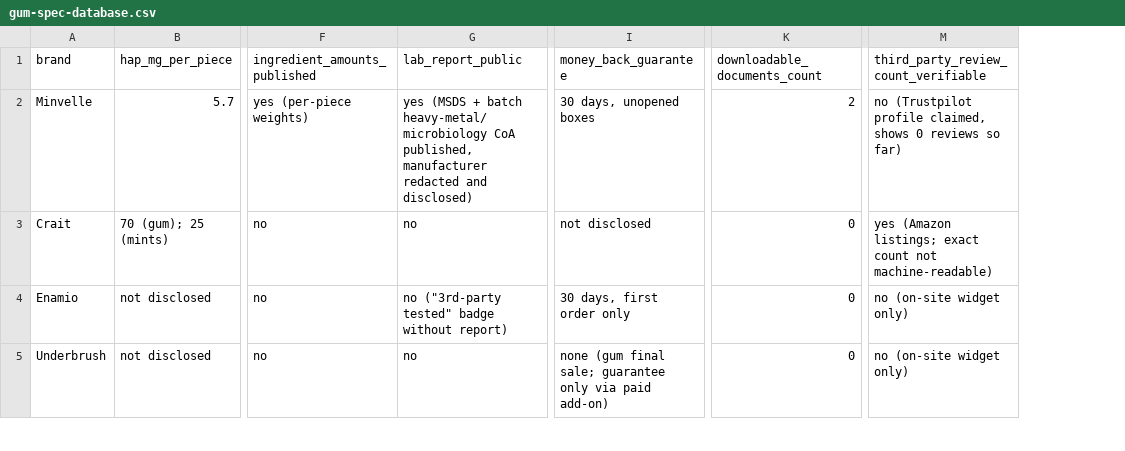
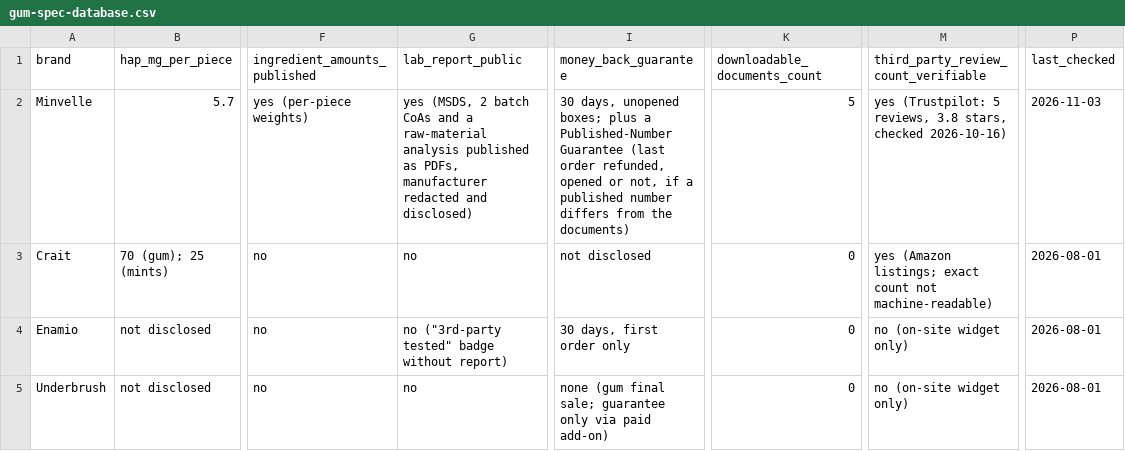
Before and after one commit to oehlusbert/hydroxyapatite-gum-database, a CSV file: data/gum-spec-database.csv, drawn as a sheet; only a part is shown, gaps mark what is left out; the diff covers the shown part only; the diff names each change by its address in the sheet, - before the commit and + after, or states it on an @@ line.

```diff
--- a/data/gum-spec-database.csv
+++ b/data/gum-spec-database.csv
+column P (last_checked), rows 2-5: 2026-11-03 | 2026-08-01 | 2026-08-01 | 2026-08-01
-G2 (lab_report_public): yes (MSDS + batch heavy-metal/microbiology CoA published, manufacturer redacted…
+G2 (lab_report_public): yes (MSDS, 2 batch CoAs and a raw-material analysis published as PDFs, manufacturer redacted…
-I2 (money_back_guarantee): …days, unopened boxes
+I2 (money_back_guarantee): …days, unopened boxes; plus a Published-Number Guarantee (last order refunded, opened or not, if a published number differs from the documents)
-K2 (downloadable_documents_count): 2
+K2 (downloadable_documents_count): 5
-M2: no (Trustpilot profile claimed, shows 0 reviews so far)
+M2: yes (Trustpilot: 5 reviews, 3.8 stars, checked 2026-10-16)
```
Also changed, not shown: 6 edited cells elsewhere in this file, 2 other files.
